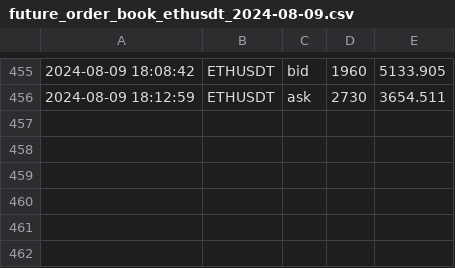
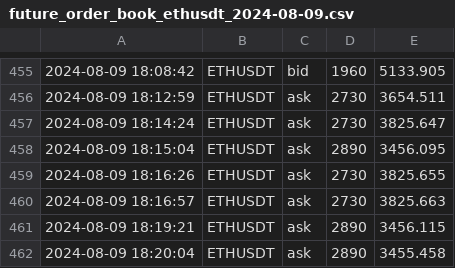
Before and after one commit to caotuanvu123/test_host, a CSV file: csv/futures/future_order_book_ethusdt_2024-08-09.csv, drawn as a sheet; only a part is shown, gaps mark what is left out.

```diff
--- a/csv/futures/future_order_book_ethusdt_2024-08-09.csv
+++ b/csv/futures/future_order_book_ethusdt_2024-08-09.csv
@@ -456 +456,7 @@
 2024-08-09 18:12:59,ETHUSDT,ask,2730,3654.511
+2024-08-09 18:14:24,ETHUSDT,ask,2730,3825.647
+2024-08-09 18:15:04,ETHUSDT,ask,2890,3456.095
+2024-08-09 18:16:26,ETHUSDT,ask,2730,3825.655
+2024-08-09 18:16:57,ETHUSDT,ask,2730,3825.663
+2024-08-09 18:19:21,ETHUSDT,ask,2890,3456.115
+2024-08-09 18:20:04,ETHUSDT,ask,2890,3455.458
```
Also changed, not shown: csv/futures/future_order_book_btcusdt_2024-08-09.csv, csv/spots/future_order_book_ethusdt_2024-08-09.csv, 1 other file.
